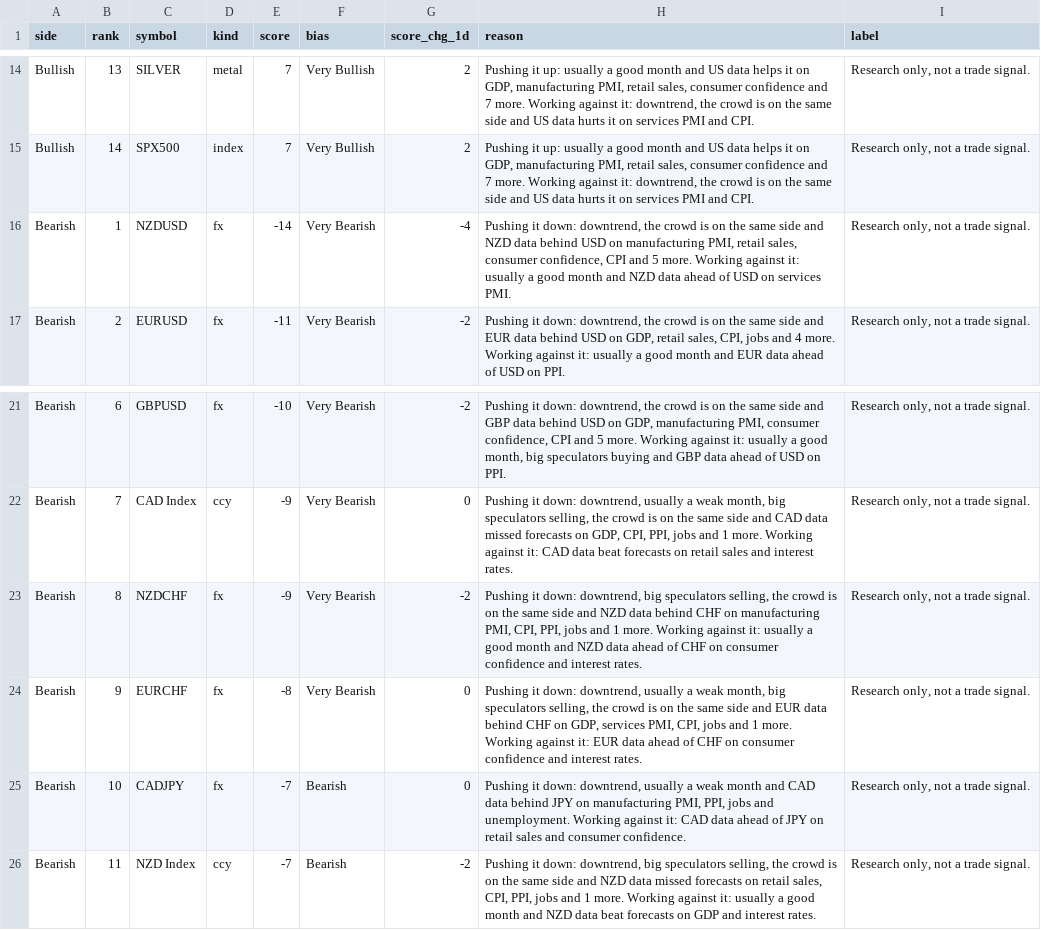
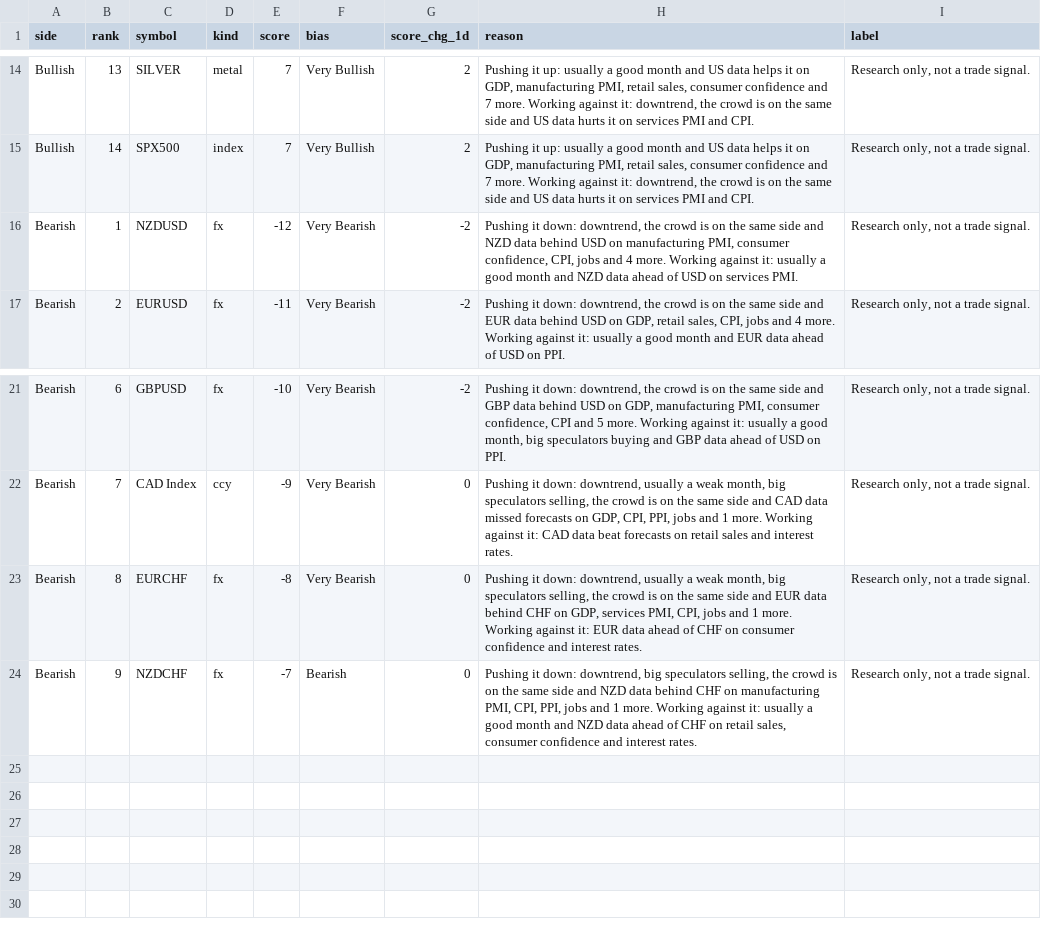
Before and after one commit to PatelNicknp/nicks-edge-dashboard, a CSV file: output/trade_ideas.csv, drawn as a sheet; only a part is shown, gaps mark what is left out.

Commit message:
Update data 2026-11-25T22:29Z

```diff
--- a/output/trade_ideas.csv
+++ b/output/trade_ideas.csv
@@ -15,3 +15,3 @@ Bullish,13,SILVER,metal,7,Very Bullish,2,"Pushing it up: usually a good month an
 Bullish,14,SPX500,index,7,Very Bullish,2,"Pushing it up: usually a good month and US data helps it on GDP, manufacturing PMI, retail sales, consumer confidence and 7 more. Working against it: downtrend, the crowd is on the same side and US data hurts it on services PMI and CPI.","Research only, not a trade signal."
-Bearish,1,NZDUSD,fx,-14,Very Bearish,-4,"Pushing it down: downtrend, the crowd is on the same side and NZD data behind USD on manufacturing PMI, retail sales, consumer confidence, CPI and 5 more. Working against it: usually a good month and NZD data ahead of USD on services PMI.","Research only, not a trade signal."
+Bearish,1,NZDUSD,fx,-12,Very Bearish,-2,"Pushing it down: downtrend, the crowd is on the same side and NZD data behind USD on manufacturing PMI, consumer confidence, CPI, jobs and 4 more. Working against it: usually a good month and NZD data ahead of USD on services PMI.","Research only, not a trade signal."
 Bearish,2,EURUSD,fx,-11,Very Bearish,-2,"Pushing it down: downtrend, the crowd is on the same side and EUR data behind USD on GDP, retail sales, CPI, jobs and 4 more. Working against it: usually a good month and EUR data ahead of USD on PPI.","Research only, not a trade signal."
@@ -22,5 +22,3 @@ Bearish,6,GBPUSD,fx,-10,Very Bearish,-2,"Pushing it down: downtrend, the crowd i
 Bearish,7,CAD Index,ccy,-9,Very Bearish,0,"Pushing it down: downtrend, usually a weak month, big speculators selling, the crowd is on the same side and CAD data missed forecasts on GDP, CPI, PPI, jobs and 1 more. Working against it: CAD data beat forecasts on retail sales and interest rates.","Research only, not a trade signal."
-Bearish,8,NZDCHF,fx,-9,Very Bearish,-2,"Pushing it down: downtrend, big speculators selling, the crowd is on the same side and NZD data behind CHF on manufacturing PMI, CPI, PPI, jobs and 1 more. Working against it: usually a good month and NZD data ahead of CHF on consumer confidence and interest rates.","Research only, not a trade signal."
-Bearish,9,EURCHF,fx,-8,Very Bearish,0,"Pushing it down: downtrend, usually a weak month, big speculators selling, the crowd is on the same side and EUR data behind CHF on GDP, services PMI, CPI, jobs and 1 more. Working against it: EUR data ahead of CHF on consumer confidence and interest rates.","Research only, not a trade signal."
-Bearish,10,CADJPY,fx,-7,Bearish,0,"Pushing it down: downtrend, usually a weak month and CAD data behind JPY on manufacturing PMI, PPI, jobs and unemployment. Working against it: CAD data ahead of JPY on retail sales and consumer confidence.","Research only, not a trade signal."
-Bearish,11,NZD Index,ccy,-7,Bearish,-2,"Pushing it down: downtrend, big speculators selling, the crowd is on the same side and NZD data missed forecasts on retail sales, CPI, PPI, jobs and 1 more. Working against it: usually a good month and NZD data beat forecasts on GDP and interest rates.","Research only, not a trade signal."
+Bearish,8,EURCHF,fx,-8,Very Bearish,0,"Pushing it down: downtrend, usually a weak month, big speculators selling, the crowd is on the same side and EUR data behind CHF on GDP, services PMI, CPI, jobs and 1 more. Working against it: EUR data ahead of CHF on consumer confidence and interest rates.","Research only, not a trade signal."
+Bearish,9,NZDCHF,fx,-7,Bearish,0,"Pushing it down: downtrend, big speculators selling, the crowd is on the same side and NZD data behind CHF on manufacturing PMI, CPI, PPI, jobs and 1 more. Working against it: usually a good month and NZD data ahead of CHF on retail sales, consumer confidence and interest rates.","Research only, not a trade signal."
```
Also changed, not shown: cache/news.csv, output/ai_method.csv, 37 other files.
